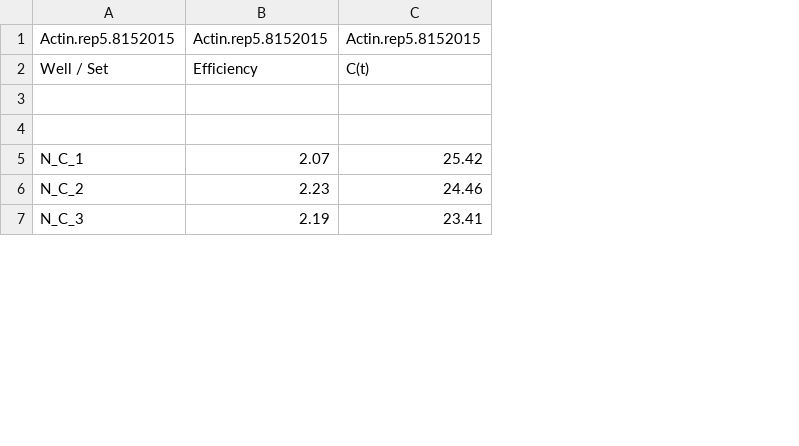
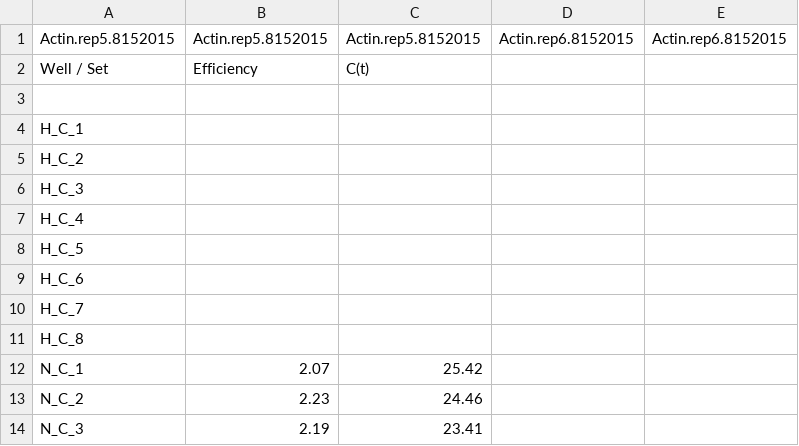
Before and after one commit to jheare/Resilience-Project, a CSV file: qPCR data/8152015/Actinctvalues.csv, drawn as a sheet; only a part is shown; the diff covers the shown part only; the diff names each change by its address in the sheet, - before the commit and + after, or states it on an @@ line.

```diff
--- a/qPCR data/8152015/Actinctvalues.csv
+++ b/qPCR data/8152015/Actinctvalues.csv
+column D, row 1: Actin.rep6.8152015
+column E, row 1: Actin.rep6.8152015
-A4: (empty)
+A4: H_C_1
+row 5: H_C_2
+row 6: H_C_3
+row 7: H_C_4
+row 8: H_C_5
+row 9: H_C_6
+row 10: H_C_7
+row 11: H_C_8
```
Also changed, not shown: 24 added rows and 24 removed rows elsewhere in this file.
